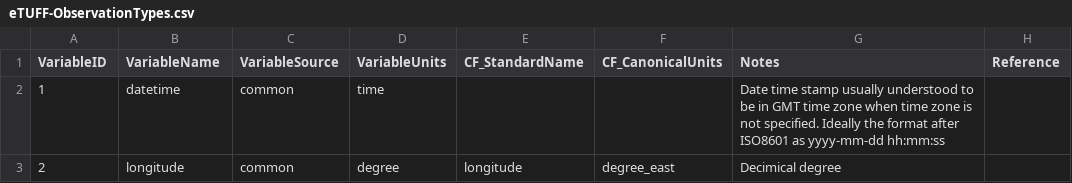
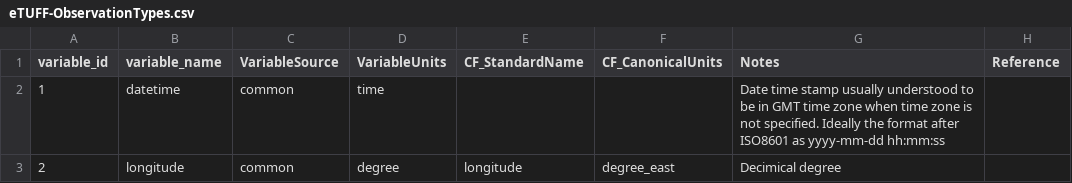
Before and after one commit to lewismc/tagbase, a CSV file: etuff/eTUFF-ObservationTypes.csv, drawn as a sheet; only a part is shown.

Commit message:
Update eTUFF-ObservationTypes.csv

```diff
--- a/etuff/eTUFF-ObservationTypes.csv
+++ b/etuff/eTUFF-ObservationTypes.csv
@@ -1,2 +1,2 @@
-VariableID,VariableName,VariableSource,VariableUnits,CF_StandardName,CF_CanonicalUnits,Notes,Reference
+variable_id,variable_name,VariableSource,VariableUnits,CF_StandardName,CF_CanonicalUnits,Notes,Reference
 1,datetime,common,time,,,"Date time stamp usually understood to be in GMT time zone when time zone is not specified. Ideally the format after ISO8601 as yyyy-mm-dd hh:mm:ss",
```
